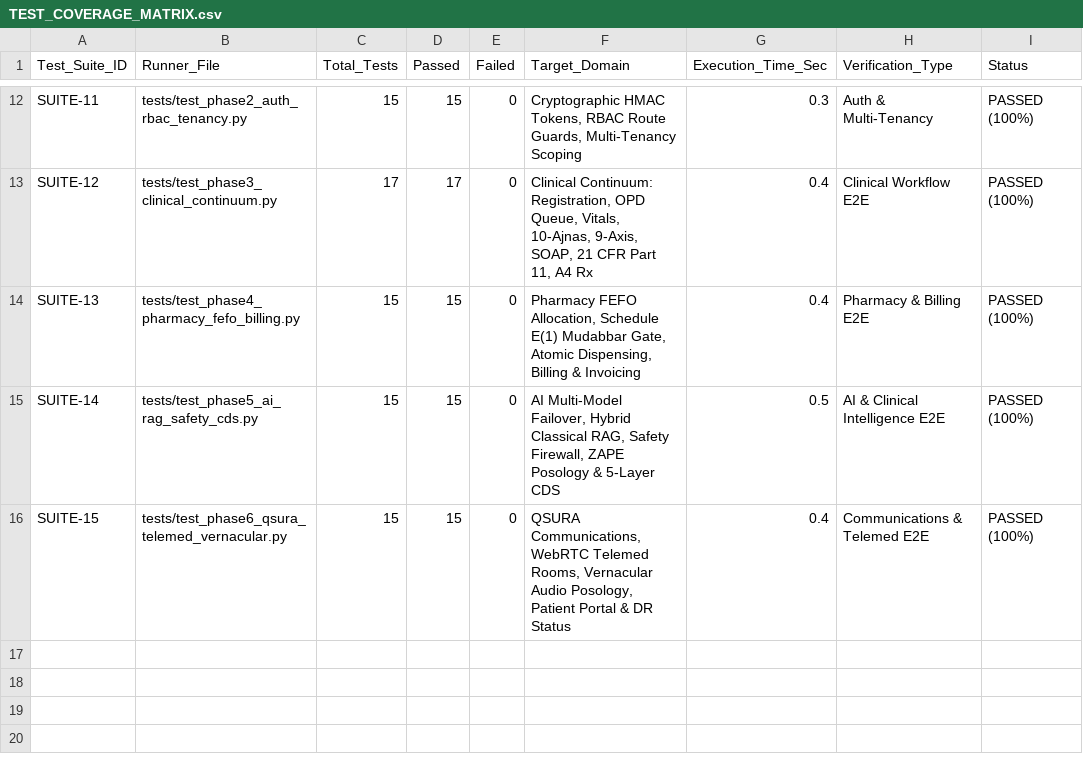
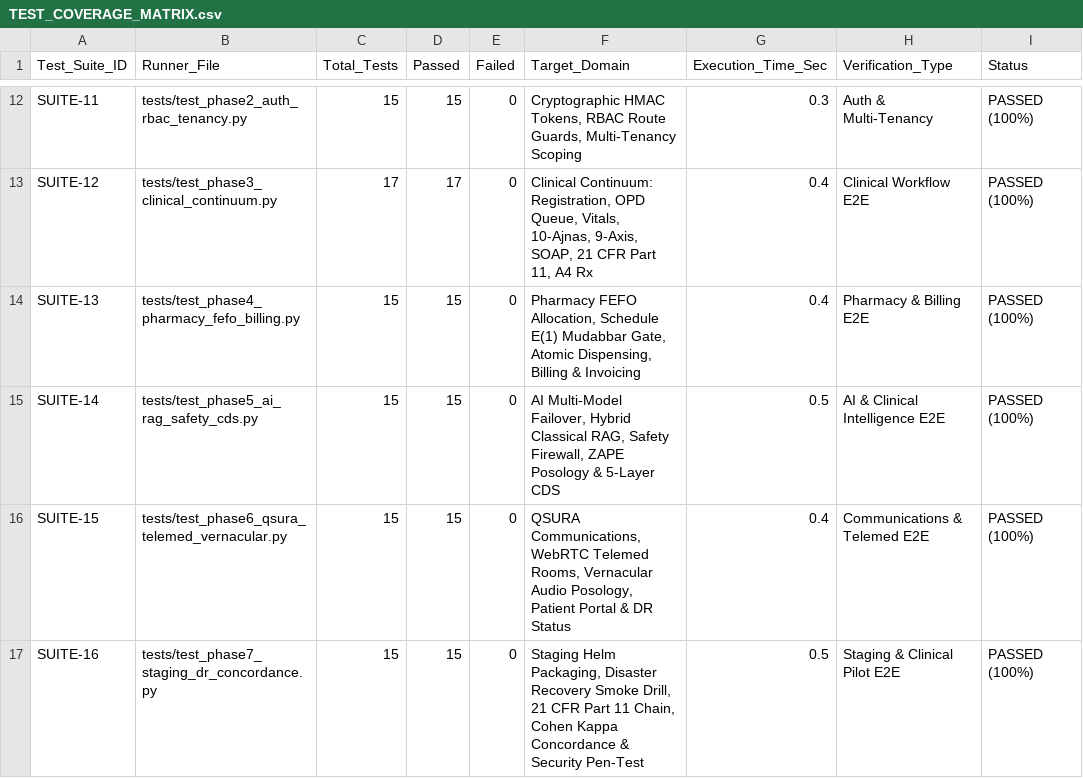
Before and after one commit to innerderiveinc-web/zayvorahealth, a CSV file: docs/TEST_COVERAGE_MATRIX.csv, drawn as a sheet; only a part is shown, gaps mark what is left out; the diff names each change by its address in the sheet, - before the commit and + after, or states it on an @@ line.

Commit message:
feat(phase7): deliver Staging cluster, DR observability drill, 21 CFR Part 11 chain & multi-center pilot concordance

```diff
--- a/docs/TEST_COVERAGE_MATRIX.csv
+++ b/docs/TEST_COVERAGE_MATRIX.csv
+row 17: SUITE-16 | tests/test_phase7_staging_dr_concordance.py | 15 | 15 | 0 | Staging Helm Packaging, Disaster Recovery Smoke Drill, 21 CFR Part 11 Chain, Cohen Kappa Concordance & Security Pen-Test | 0.5 | Staging & Clinical Pilot E2E | PASSED (100%)
```
Also changed, not shown: 3 other files.
